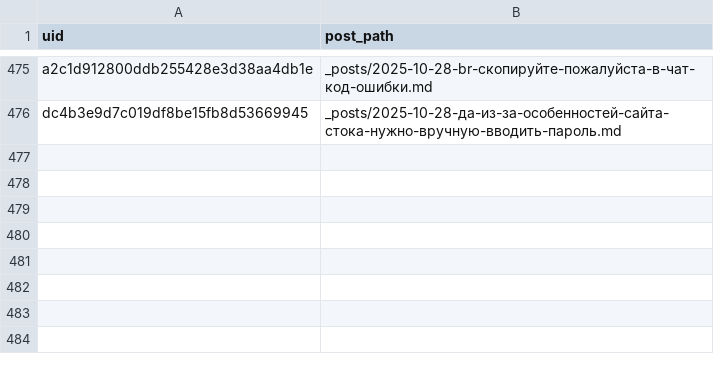
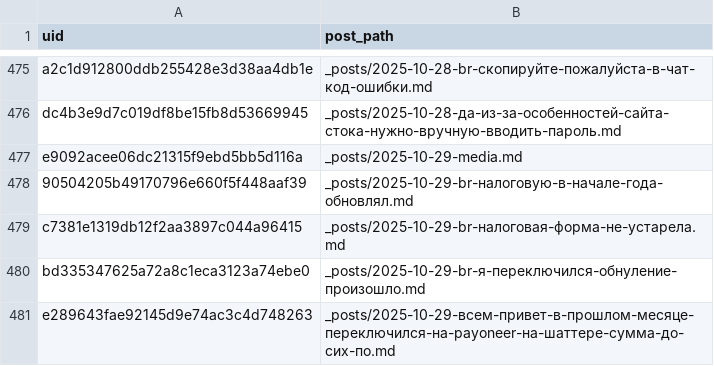
Before and after one commit to ViShark2882/niche-hub, a CSV file: data/published.csv, drawn as a sheet; only a part is shown, gaps mark what is left out.

Commit message:
new posts

```diff
--- a/data/published.csv
+++ b/data/published.csv
@@ -476 +476,6 @@ a2c1d912800ddb255428e3d38aa4db1e,_posts/2025-10-28-br-скопируйте-по
 dc4b3e9d7c019df8be15fb8d53669945,_posts/2025-10-28-да-из-за-особенностей-сайта-стока-нужно-вручную-вводить-пароль.md
+e9092acee06dc21315f9ebd5bb5d116a,_posts/2025-10-29-media.md
+90504205b49170796e660f5f448aaf39,_posts/2025-10-29-br-налоговую-в-начале-года-обновлял.md
+c7381e1319db12f2aa3897c044a96415,_posts/2025-10-29-br-налоговая-форма-не-устарела.md
+bd335347625a72a8c1eca3123a74ebe0,_posts/2025-10-29-br-я-переключился-обнуление-произошло.md
+e289643fae92145d9e74ac3c4d748263,_posts/2025-10-29-всем-привет-в-прошлом-месяце-переключился-на-payoneer-на-шаттере-сумма-до-сих-по.md
```
Also changed, not shown: 5 other files.
